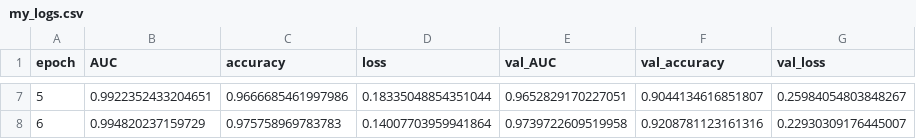
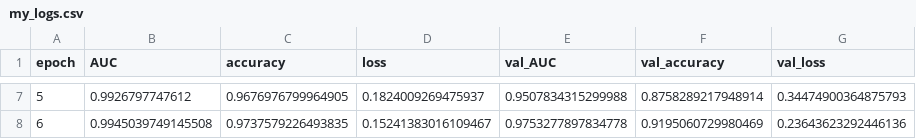
Before and after one commit to Shahmaan/Examensarbete_DS21, a CSV file: my_logs.csv, drawn as a sheet; only a part is shown, gaps mark what is left out; the diff covers the shown part only.

```diff
--- a/my_logs.csv
+++ b/my_logs.csv
@@ -7,2 +7,2 @@ epoch,AUC,accuracy,loss,val_AUC,val_accuracy,val_loss
-5,0.9922352433204651,0.9666685461997986,0.18335048854351044,0.9652829170227051,0.9044134616851807,0.25984054803848267
-6,0.994820237159729,0.975758969783783,0.14007703959941864,0.9739722609519958,0.9208781123161316,0.22930309176445007
+5,0.9926797747612,0.9676976799964905,0.1824009269475937,0.9507834315299988,0.8758289217948914,0.34474900364875793
+6,0.9945039749145508,0.9737579226493835,0.15241383016109467,0.9753277897834778,0.9195060729980469,0.23643623292446136
```
Also changed, not shown: 30 edited cells elsewhere in this file, 8 other files.
